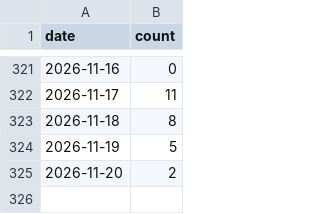
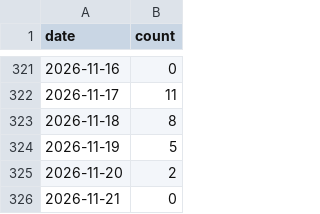
Before and after one commit to MrMarciaOng/github-contribution-chart, a CSV file: output/github-commits-ytd.csv, drawn as a sheet; only a part is shown, gaps mark what is left out; the diff names each change by its address in the sheet, - before the commit and + after, or states it on an @@ line.

```diff
--- a/output/github-commits-ytd.csv
+++ b/output/github-commits-ytd.csv
+row 326: 2026-11-21 | 0
```
Also changed, not shown: output/github-activity.csv, output/github-contributions-ytd.csv, 16 other files.
